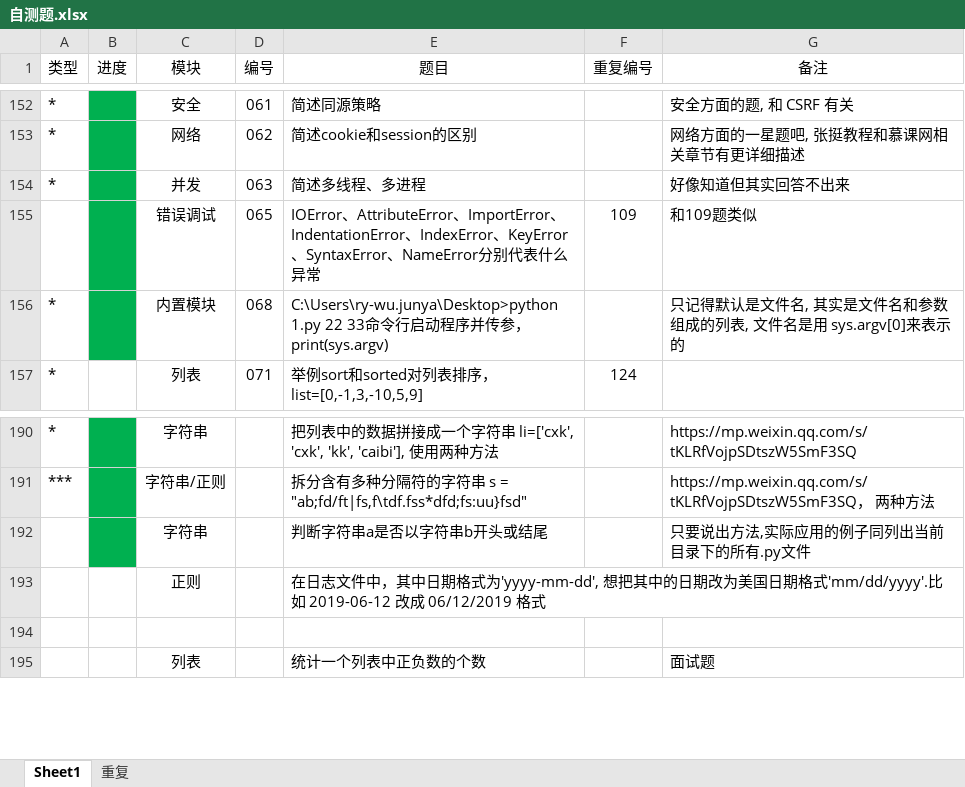
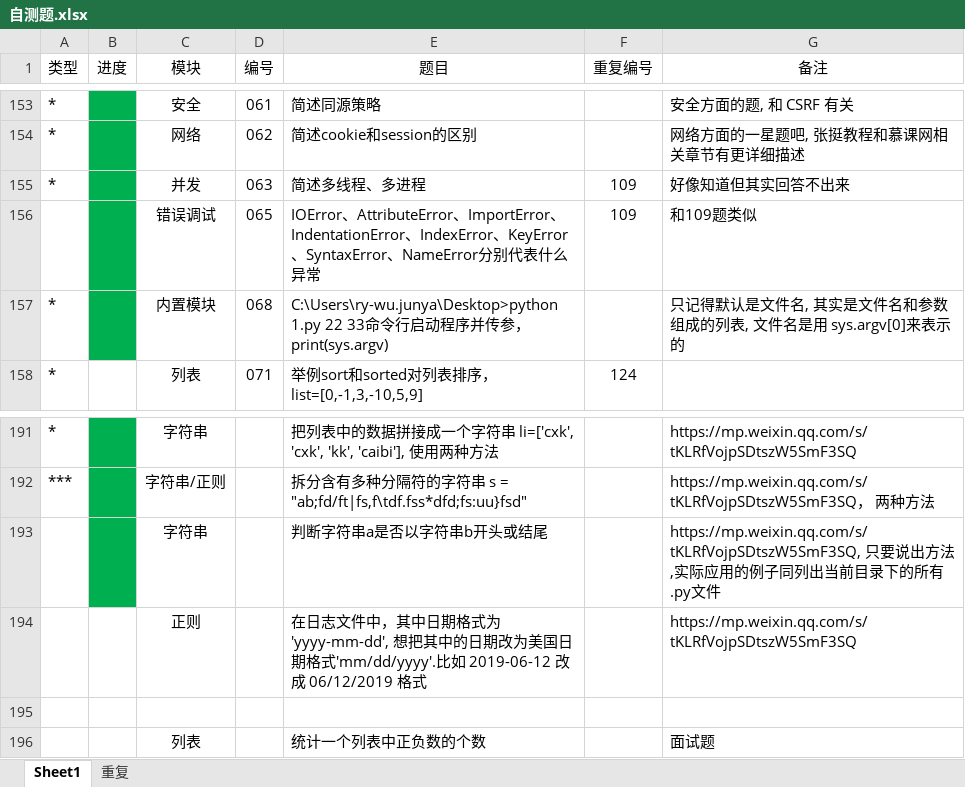
Before and after one commit to GregoryShen/00-Python, an Excel workbook: 017 面试题/自测题.xlsx, sheet Sheet1, drawn as a sheet; only a part is shown, gaps mark what is left out; values as stored, in another font and other column widths than the file's, no borders; addresses are those after the commit; the diff covers the shown part only; the diff names each change by its address in the sheet, - before the commit and + after, or states it on an @@ line.

```diff
--- a/017 面试题/自测题.xlsx (sheet Sheet1)
+++ b/017 面试题/自测题.xlsx (sheet Sheet1)
-F155 (重复编号): (empty)
+F155 (重复编号): 109
-G193 (备注): 只要说出…
+G193 (备注): https://mp.weixin.qq.com/s/tKLRfVojpSDtszW5SmF3SQ, 只要说出…
-G194 (备注): (empty)
+G194 (备注): https://mp.weixin.qq.com/s/tKLRfVojpSDtszW5SmF3SQ
```
Also changed, not shown: 5 added rows, 4 removed rows, 3 edited cells and cell formats elsewhere in this sheet, sheet 重复, 3 other files.
